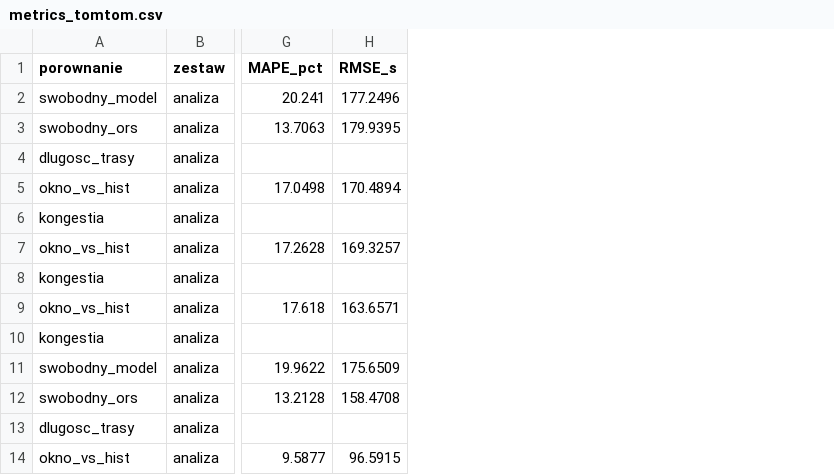
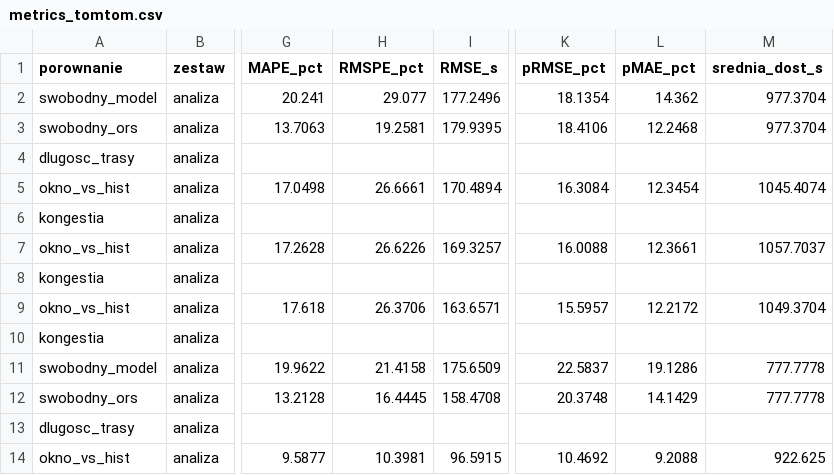
Before and after one commit to GISBoost/matsim-kutno, a CSV file: reports/etap2/g5_czasy_tomtom/metrics_tomtom.csv, drawn as a sheet; only a part is shown, gaps mark what is left out; the diff names each change by its address in the sheet, - before the commit and + after, or states it on an @@ line.

```diff
--- a/reports/etap2/g5_czasy_tomtom/metrics_tomtom.csv
+++ b/reports/etap2/g5_czasy_tomtom/metrics_tomtom.csv
+column H (RMSPE_pct), rows 2-14: 29.077 | 19.2581 |  | 26.6661 |  | 26.6226 |  | 26.3706 |  | 21.4158 | 16.4445 |  | 10.3981
+column K (pRMSE_pct), rows 2-14: 18.1354 | 18.4106 |  | 16.3084 |  | 16.0088 |  | 15.5957 |  | 22.5837 | 20.3748 |  | 10.4692
+column L (pMAE_pct), rows 2-14: 14.362 | 12.2468 |  | 12.3454 |  | 12.3661 |  | 12.2172 |  | 19.1286 | 14.1429 |  | 9.2088
+column M (srednia_dost_s), rows 2-14: 977.3704 | 977.3704 |  | 1045.4074 |  | 1057.7037 |  | 1049.3704 |  | 777.7778 | 777.7778 |  | 922.625
```
Also changed, not shown: data/manifest.csv, 5 other files.
